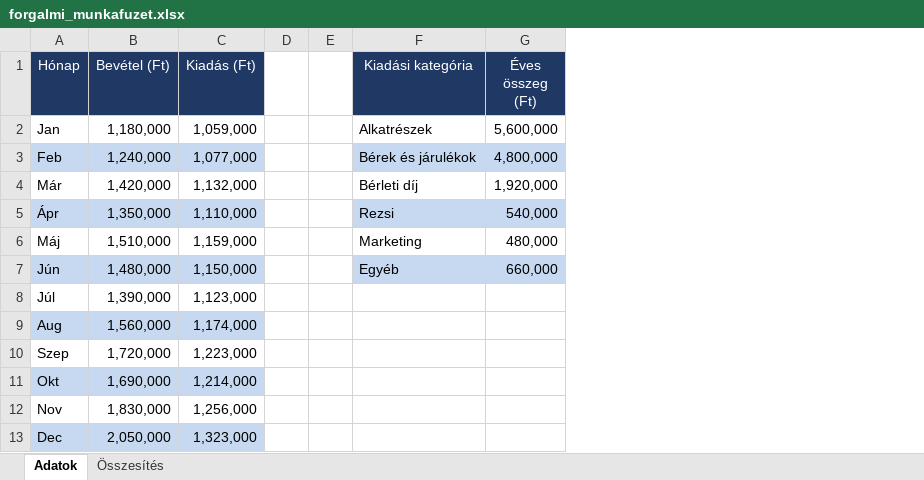
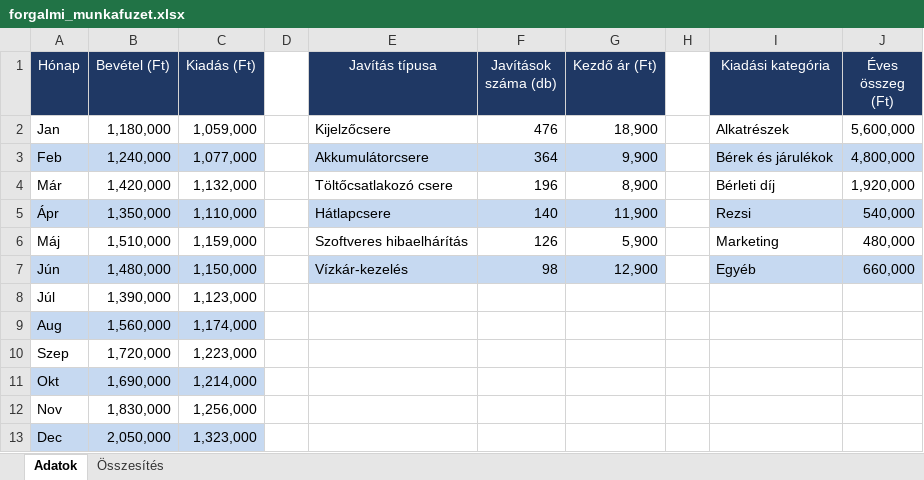
Before and after one commit to RiskoBence/fixpont-mobilszerviz, an Excel workbook: dokumentumok/forgalmi_munkafuzet.xlsx, sheet Adatok, drawn as a sheet; values as stored, in another font and other column widths than the file's, no borders; the diff names each change by its address in the sheet, - before the commit and + after, or states it on an @@ line.

```diff
--- a/dokumentumok/forgalmi_munkafuzet.xlsx (sheet Adatok)
+++ b/dokumentumok/forgalmi_munkafuzet.xlsx (sheet Adatok)
+column E (Javítás típusa), rows 2-7: Kijelzőcsere | Akkumulátorcsere | Töltőcsatlakozó csere | Hátlapcsere | Szoftveres hibaelhárítás | Vízkár-kezelés
+column F (Javítások száma (db)), rows 2-7: 476 | 364 | 196 | 140 | 126 | 98
+column G (Kezdő ár (Ft)), rows 2-7: 18,900 | 9,900 | 8,900 | 11,900 | 5,900 | 12,900
```
Also changed, not shown: sheet Összesítés, charts or pictures.
